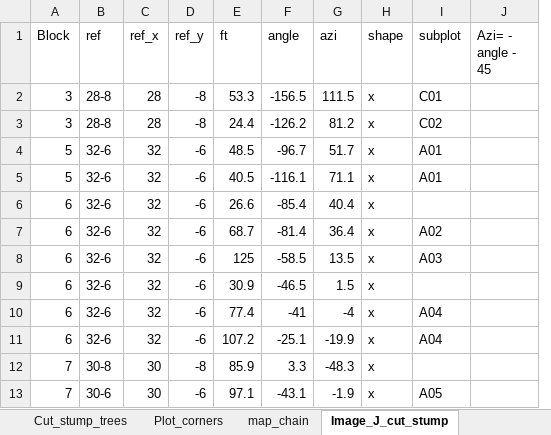
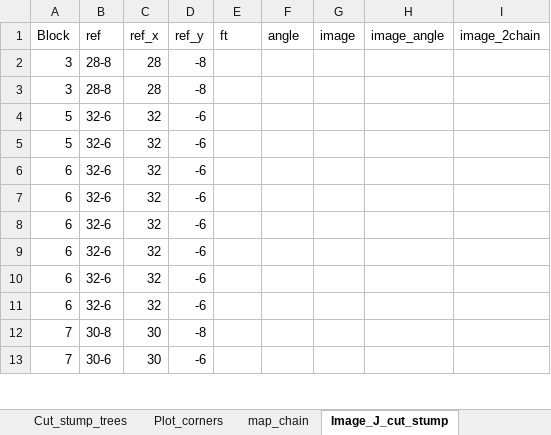
Before and after one commit to LeBoldus-Lab/Apiary_LRR, an Excel workbook: Poria_survey_70s.xlsx, sheet Image_J_cut_stump, drawn as a sheet; only a part is shown; values as stored, in another font and other column widths than the file's, no borders; removed rows and columns are numbered as before the commit, all else as after; the diff covers the shown part only; the diff names each change by its address in the sheet, - before the commit and + after, or states it on an @@ line.

```diff
--- a/Poria_survey_70s.xlsx (sheet Image_J_cut_stump)
+++ b/Poria_survey_70s.xlsx (sheet Image_J_cut_stump)
-column G (azi), rows 2-13: 111.5 | 81.2 | 51.7 | 71.1 | 40.4 | 36.4 | 13.5 | 1.5 | -4 | -19.9 | -48.3 | -1.9
-column H (shape), rows 2-13: all x
-column I (subplot), rows 2-13: C01 | C02 | A01 | A01 |  | A02 | A03 |  | A04 | A04 |  | A05
-column J (Azi= - angle - 45), empty
+column G (image), empty
+column H (image_angle), empty
+column I (image_2chain), empty
-E2 (ft): 53.3
+E2 (ft): (empty)
-F2 (angle): -156.5
+F2 (angle): (empty)
-E3 (ft): 24.4
+E3 (ft): (empty)
-F3 (angle): -126.2
+F3 (angle): (empty)
-E4 (ft): 48.5
+E4 (ft): (empty)
-F4 (angle): -96.7
+F4 (angle): (empty)
-E5 (ft): 40.5
+E5 (ft): (empty)
-F5 (angle): -116.1
+F5 (angle): (empty)
-E6 (ft): 26.6
+E6 (ft): (empty)
-F6 (angle): -85.4
+F6 (angle): (empty)
-E7 (ft): 68.7
+E7 (ft): (empty)
-F7 (angle): -81.4
+F7 (angle): (empty)
-E8 (ft): 125
+E8 (ft): (empty)
-F8 (angle): -58.5
+F8 (angle): (empty)
-E9 (ft): 30.9
+E9 (ft): (empty)
-F9 (angle): -46.5
+F9 (angle): (empty)
-E10 (ft): 77.4
+E10 (ft): (empty)
-F10 (angle): -41
+F10 (angle): (empty)
-E11 (ft): 107.2
+E11 (ft): (empty)
-F11 (angle): -25.1
+F11 (angle): (empty)
-E12 (ft): 85.9
+E12 (ft): (empty)
-F12 (angle): 3.3
+F12 (angle): (empty)
-E13 (ft): 97.1
+E13 (ft): (empty)
-F13 (angle): -43.1
+F13 (angle): (empty)
```
Also changed, not shown: 26 edited cells and cell formats elsewhere in this sheet, sheet Cut_stump_trees, other sheet tabs, 6 other files.
